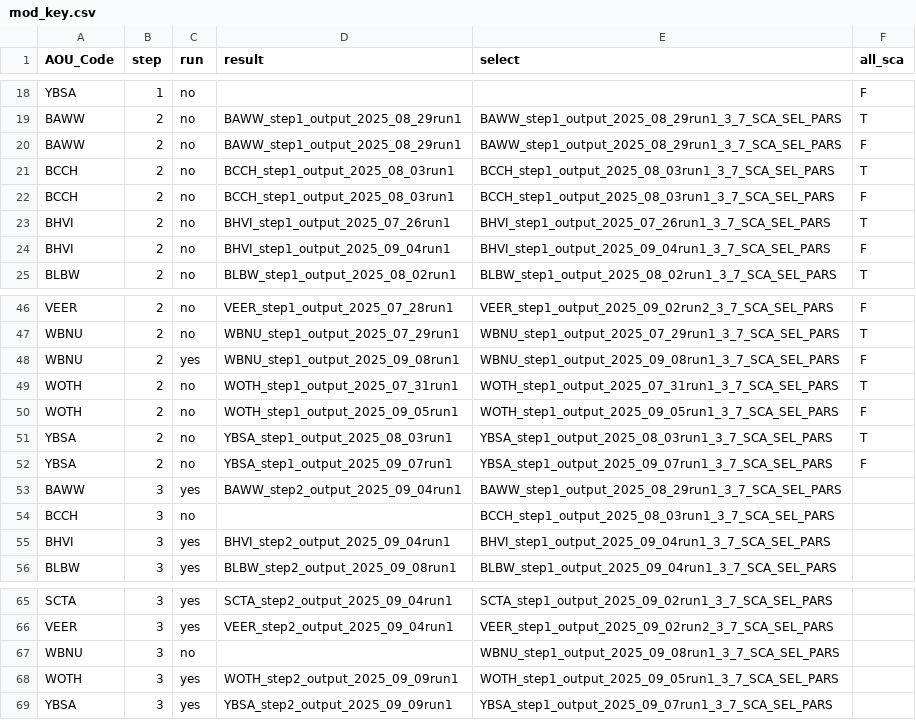
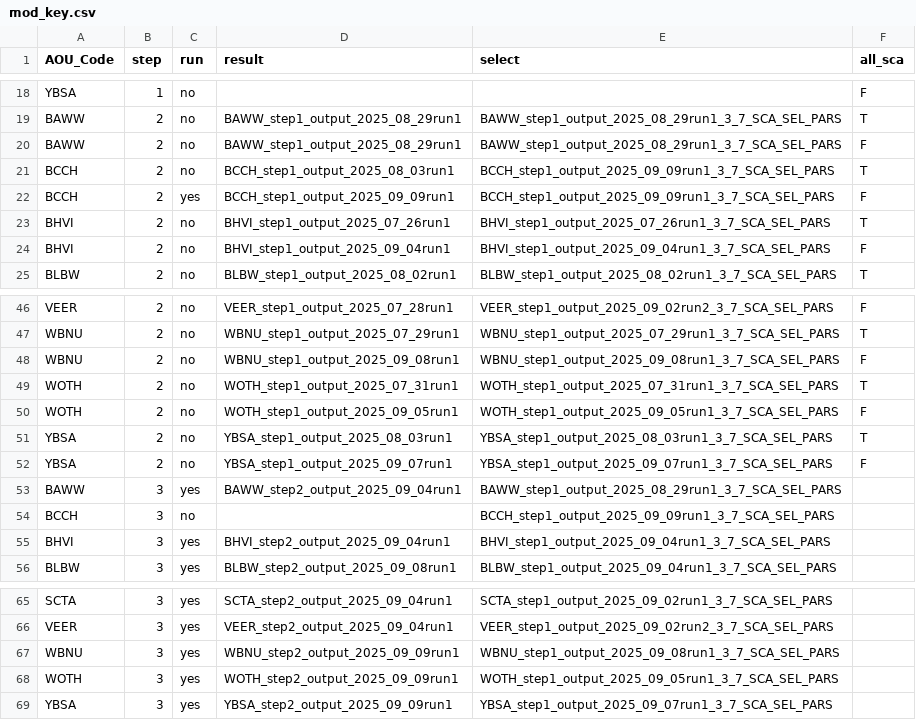
Before and after one commit to br-amaral/NPS_bird, a CSV file: code/fit_model/mod_key.csv, drawn as a sheet; only a part is shown, gaps mark what is left out.

Commit message:
new results

```diff
--- a/code/fit_model/mod_key.csv
+++ b/code/fit_model/mod_key.csv
@@ -20,4 +20,4 @@ BAWW,2,no,BAWW_step1_output_2025_08_29run1,BAWW_step1_output_2025_08_29run1_3_7_
 BAWW,2,no,BAWW_step1_output_2025_08_29run1,BAWW_step1_output_2025_08_29run1_3_7_SCA_SEL_PARS,F
-BCCH,2,no,BCCH_step1_output_2025_08_03run1,BCCH_step1_output_2025_08_03run1_3_7_SCA_SEL_PARS,T
-BCCH,2,no,BCCH_step1_output_2025_08_03run1,BCCH_step1_output_2025_08_03run1_3_7_SCA_SEL_PARS,F
+BCCH,2,no,BCCH_step1_output_2025_08_03run1,BCCH_step1_output_2025_09_09run1_3_7_SCA_SEL_PARS,T
+BCCH,2,yes,BCCH_step1_output_2025_09_09run1,BCCH_step1_output_2025_09_09run1_3_7_SCA_SEL_PARS,F
 BHVI,2,no,BHVI_step1_output_2025_07_26run1,BHVI_step1_output_2025_07_26run1_3_7_SCA_SEL_PARS,T
@@ -47,3 +47,3 @@ VEER,2,no,VEER_step1_output_2025_07_28run1,VEER_step1_output_2025_09_02run2_3_7_
 WBNU,2,no,WBNU_step1_output_2025_07_29run1,WBNU_step1_output_2025_07_29run1_3_7_SCA_SEL_PARS,T
-WBNU,2,yes,WBNU_step1_output_2025_09_08run1,WBNU_step1_output_2025_09_08run1_3_7_SCA_SEL_PARS,F
+WBNU,2,no,WBNU_step1_output_2025_09_08run1,WBNU_step1_output_2025_09_08run1_3_7_SCA_SEL_PARS,F
 WOTH,2,no,WOTH_step1_output_2025_07_31run1,WOTH_step1_output_2025_07_31run1_3_7_SCA_SEL_PARS,T
@@ -53,3 +53,3 @@ YBSA,2,no,YBSA_step1_output_2025_09_07run1,YBSA_step1_output_2025_09_07run1_3_7_
 BAWW,3,yes,BAWW_step2_output_2025_09_04run1,BAWW_step1_output_2025_08_29run1_3_7_SCA_SEL_PARS,
-BCCH,3,no,,BCCH_step1_output_2025_08_03run1_3_7_SCA_SEL_PARS,
+BCCH,3,no,,BCCH_step1_output_2025_09_09run1_3_7_SCA_SEL_PARS,
 BHVI,3,yes,BHVI_step2_output_2025_09_04run1,BHVI_step1_output_2025_09_04run1_3_7_SCA_SEL_PARS,
@@ -66,3 +66,3 @@ SCTA,3,yes,SCTA_step2_output_2025_09_04run1,SCTA_step1_output_2025_09_02run1_3_7
 VEER,3,yes,VEER_step2_output_2025_09_04run1,VEER_step1_output_2025_09_02run2_3_7_SCA_SEL_PARS,
-WBNU,3,no,,WBNU_step1_output_2025_09_08run1_3_7_SCA_SEL_PARS,
+WBNU,3,yes,WBNU_step2_output_2025_09_09run1,WBNU_step1_output_2025_09_08run1_3_7_SCA_SEL_PARS,
 WOTH,3,yes,WOTH_step2_output_2025_09_09run1,WOTH_step1_output_2025_09_05run1_3_7_SCA_SEL_PARS,
```
Also changed, not shown: 4 other files.
